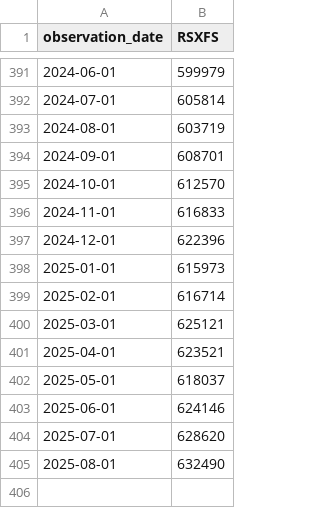
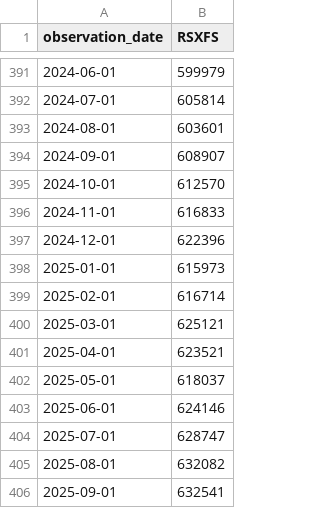
Before and after one commit to yinkaadx/indicators-dashboard, a CSV file: data/fred/RSXFS.csv, drawn as a sheet; only a part is shown, gaps mark what is left out.

```diff
--- a/data/fred/RSXFS.csv
+++ b/data/fred/RSXFS.csv
@@ -392,4 +392,4 @@ observation_date,RSXFS
 2024-07-01,605814
-2024-08-01,603719
-2024-09-01,608701
+2024-08-01,603601
+2024-09-01,608907
 2024-10-01,612570
@@ -403,3 +403,4 @@ observation_date,RSXFS
 2025-06-01,624146
-2025-07-01,628620
-2025-08-01,632490
+2025-07-01,628747
+2025-08-01,632082
+2025-09-01,632541
```
Also changed, not shown: data/fred/M2SL.csv.
